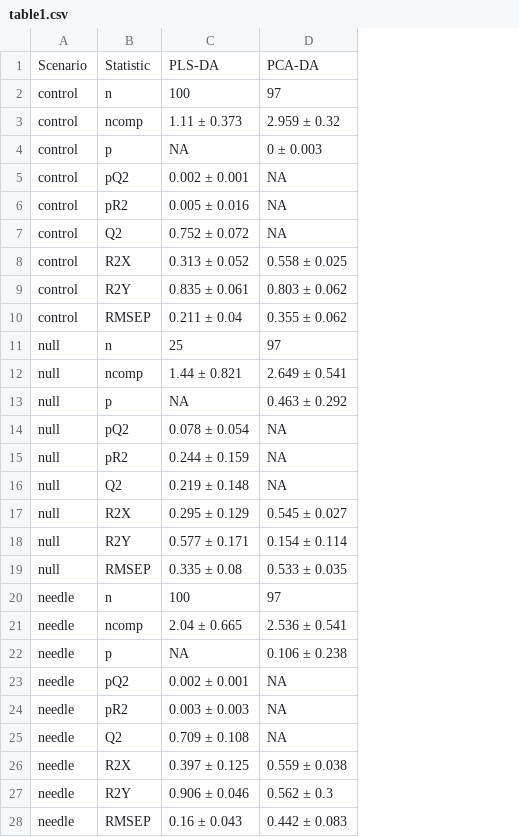
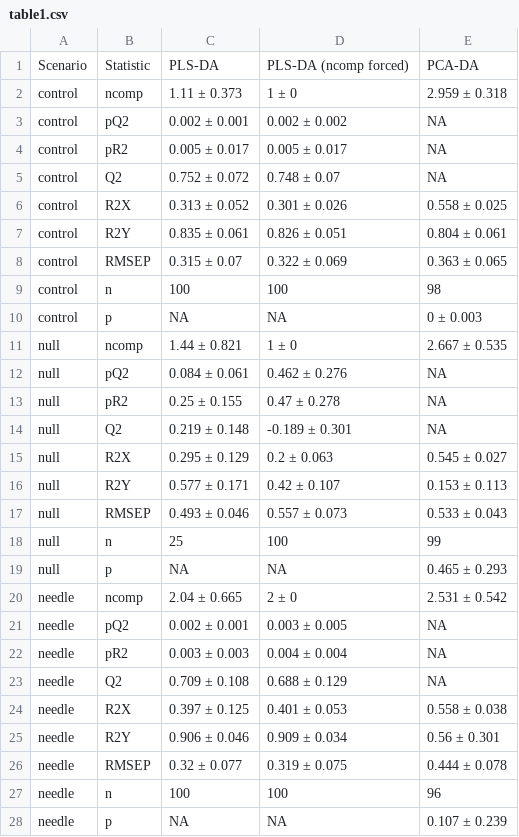
Before and after one commit to Aariq/PCA-vs-PLS, a CSV file: figs/table1.csv, drawn as a sheet; removed rows and columns are numbered as before the commit, all else as after; the diff names each change by its address in the sheet, - before the commit and + after, or states it on an @@ line.

```diff
--- a/figs/table1.csv
+++ b/figs/table1.csv
+column D, rows 1-8: PLS-DA (ncomp forced) | 1 ± 0 | 0.002 ± 0.002 | 0.005 ± 0.017 | 0.748 ± 0.07 | 0.301 ± 0.026 | 0.826 ± 0.051 | 0.322 ± 0.069; rows 11-17: 1 ± 0 | 0.462 ± 0.276 | 0.47 ± 0.278 | -0.189 ± 0.301 | 0.2 ± 0.063 | 0.42 ± 0.107 | 0.557 ± 0.073; rows 20-26: 2 ± 0 | 0.003 ± 0.005 | 0.004 ± 0.004 | 0.688 ± 0.129 | 0.401 ± 0.053 | 0.909 ± 0.034 | 0.319 ± 0.075
-row 2: control | n | 100 | 97
-E2: 2.959 ± 0.32
+E2: 2.959 ± 0.318
-C4: 0.005 ± 0.016
+C4: 0.005 ± 0.017
-E7: 0.803 ± 0.062
+E7: 0.804 ± 0.061
-C8: 0.211 ± 0.04
+C8: 0.315 ± 0.07
-E8: 0.355 ± 0.062
+E8: 0.363 ± 0.065
-row 11: null | n | 25 | 97
+row 9: control | n | 100 | 100 | 98
@@ row 4 moved to row 10: control @@
-E11: 2.649 ± 0.541
+E11: 2.667 ± 0.535
-row 13: null | p | NA | 0.463 ± 0.292
-C12: 0.078 ± 0.054
+C12: 0.084 ± 0.061
-C13: 0.244 ± 0.159
+C13: 0.25 ± 0.155
-E16: 0.154 ± 0.114
+E16: 0.153 ± 0.113
-C17: 0.335 ± 0.08
+C17: 0.493 ± 0.046
-E17: 0.533 ± 0.035
+E17: 0.533 ± 0.043
-row 20: needle | n | 100 | 97
+row 18: null | n | 25 | 100 | 99
+row 19: null | p | NA | NA | 0.465 ± 0.293
-E20: 2.536 ± 0.541
+E20: 2.531 ± 0.542
-row 22: needle | p | NA | 0.106 ± 0.238
-E24: 0.559 ± 0.038
+E24: 0.558 ± 0.038
-E25: 0.562 ± 0.3
+E25: 0.56 ± 0.301
-C26: 0.16 ± 0.043
+C26: 0.32 ± 0.077
-E26: 0.442 ± 0.083
+E26: 0.444 ± 0.078
+row 27: needle | n | 100 | 100 | 96
+row 28: needle | p | NA | NA | 0.107 ± 0.239
```
Also changed, not shown: 7 other files.
